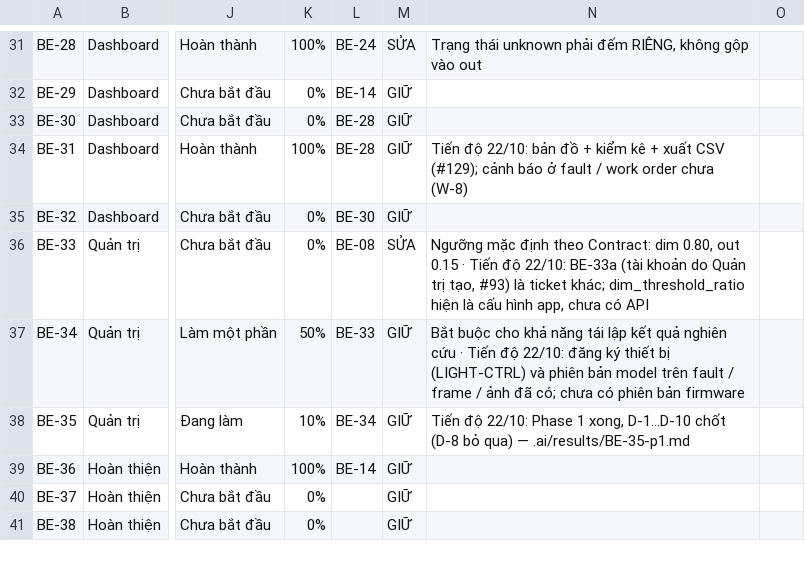
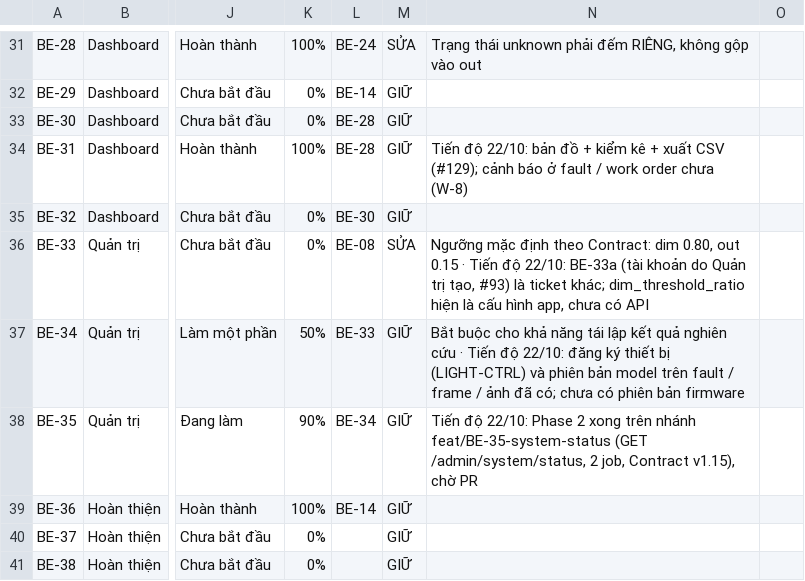
Before and after one commit to LuxMapLabs/luxmap_backend, a CSV file: docs/tasks-backend.csv, drawn as a sheet; only a part is shown, gaps mark what is left out; the diff names each change by its address in the sheet, - before the commit and + after, or states it on an @@ line.

Commit message:
docs(BE-35): phase 2 results, ticket in review, tracking and task list

```diff
--- a/docs/tasks-backend.csv
+++ b/docs/tasks-backend.csv
-K38: 10%
+K38: 90%
-N38: …22/10: Phase 1 xong, D-1…D-10 chốt (D-8 bỏ qua) — .ai/results/BE-35-p1.md
+N38: …22/10: Phase 2 xong trên nhánh feat/BE-35-system-status (GET /admin/system/status, 2 job, Contract v1.15), chờ PR
```
Also changed, not shown: 3 other files.
